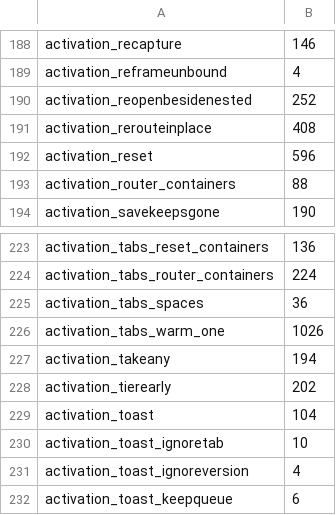
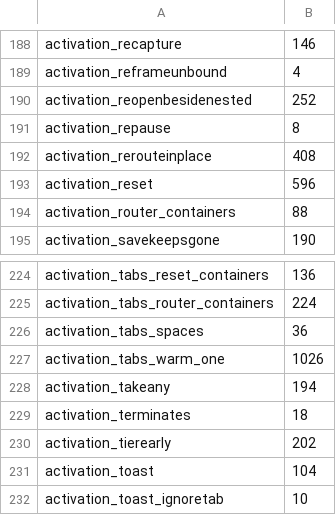
Before and after one commit to theoden8/webspace_app, a TSV file: formal/tlc_times.tsv, drawn as a sheet; only a part is shown, gaps mark what is left out; the shorter side is filled out with more unchanged rows; the diff names each change by its address in the sheet, - before the commit and + after, or states it on an @@ line.

Commit message:
Check that every flow ends under fairness in one small world (#1091)
Prop_Terminates under weak fairness on each flow's step, checked in the terminates world, with the repause mistake caught by TLC and by the walks.

```diff
--- a/formal/tlc_times.tsv
+++ b/formal/tlc_times.tsv
+row 191: activation_repause | 8
+row 229: activation_terminates | 18
```
Also changed, not shown: 6 other files.
